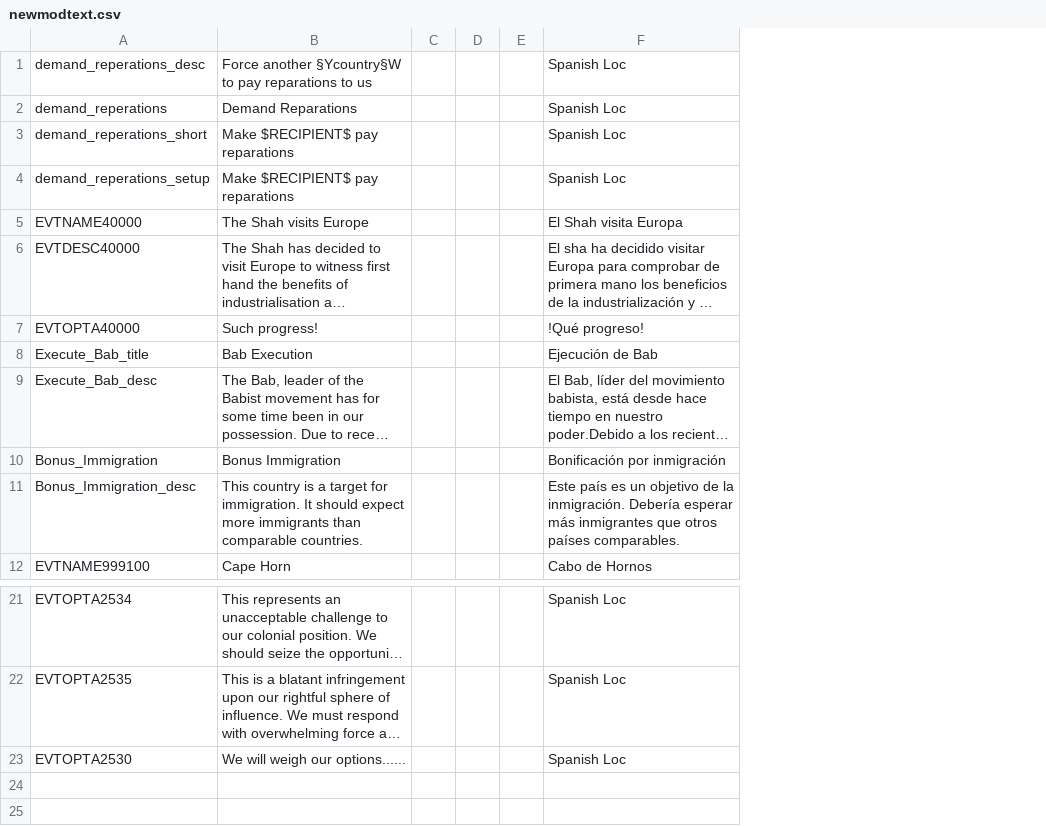
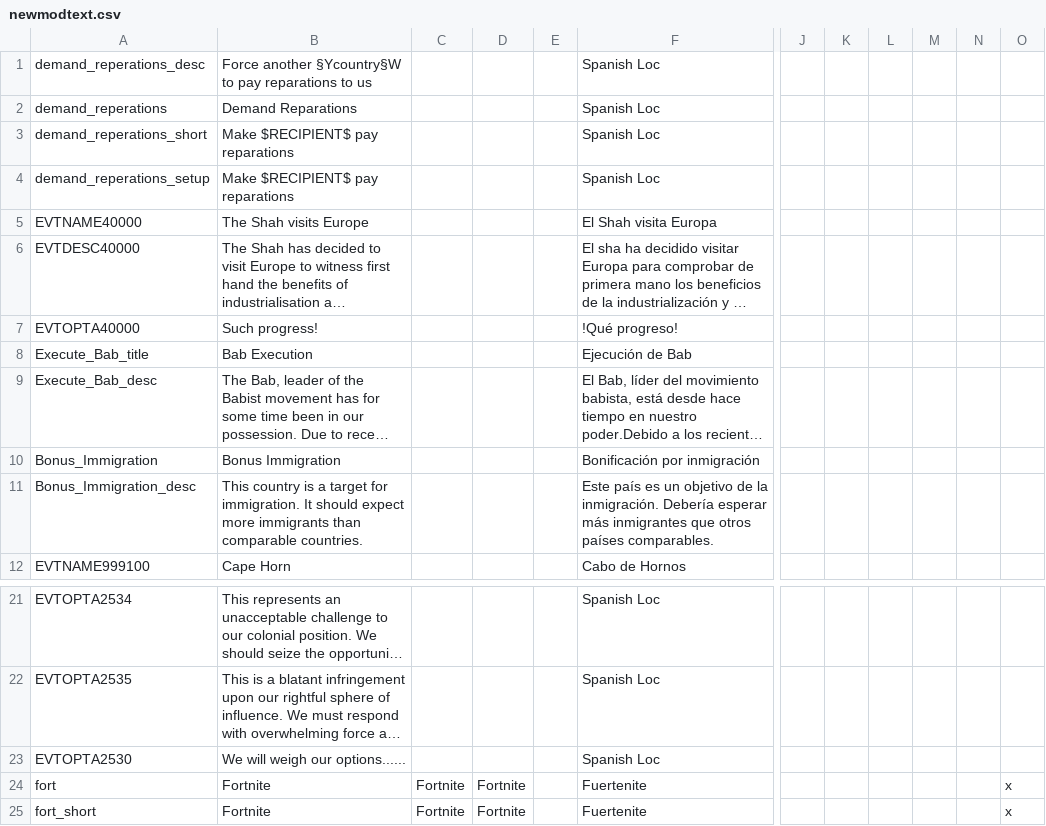
Before and after one commit to rustypower9-max/NLR-Campaignedit-Mapforge-Edits, a CSV file: NLR MapForge Campaign Edits/localisation/newmodtext.csv, drawn as a sheet; only a part is shown, gaps mark what is left out; long unchanged cells end in …; removed rows and columns are numbered as before the commit, all else as after; rows hold the shown columns only; the diff names each change by its address in the sheet, - before the commit and + after, or states it on an @@ line.

Commit message:
Funny

```diff
--- a/NLR MapForge Campaign Edits/localisation/newmodtext.csv
+++ b/NLR MapForge Campaign Edits/localisation/newmodtext.csv
-column C, empty
-column D, empty
+column C, empty
+column D, empty
+column J, empty
+column K, empty
+column L, empty
+column M, empty
+column N, empty
+column O, empty
+row 24: fort | Fortnite | Fortnite | Fortnite |  | Fuertenite |  |  |  |  |  | x
+row 25: fort_short | Fortnite | Fortnite | Fortnite |  | Fuertenite |  |  |  |  |  | x
```
